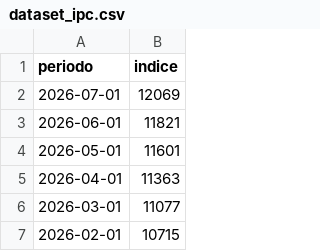
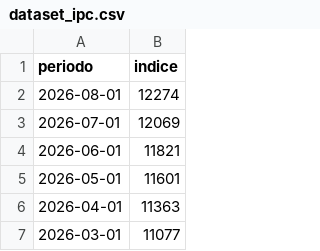
Before and after one commit to tribunaldeltrabajo/sistema_tribunal, a CSV file: data/dataset_ipc.csv, drawn as a sheet; only a part is shown; the shorter side is filled out with more unchanged rows.

Commit message:
Update dataset_ipc.csv

```diff
--- a/data/dataset_ipc.csv
+++ b/data/dataset_ipc.csv
@@ -1,2 +1,3 @@
 periodo,indice
+2026-08-01,12274
 2026-07-01,12069
```
